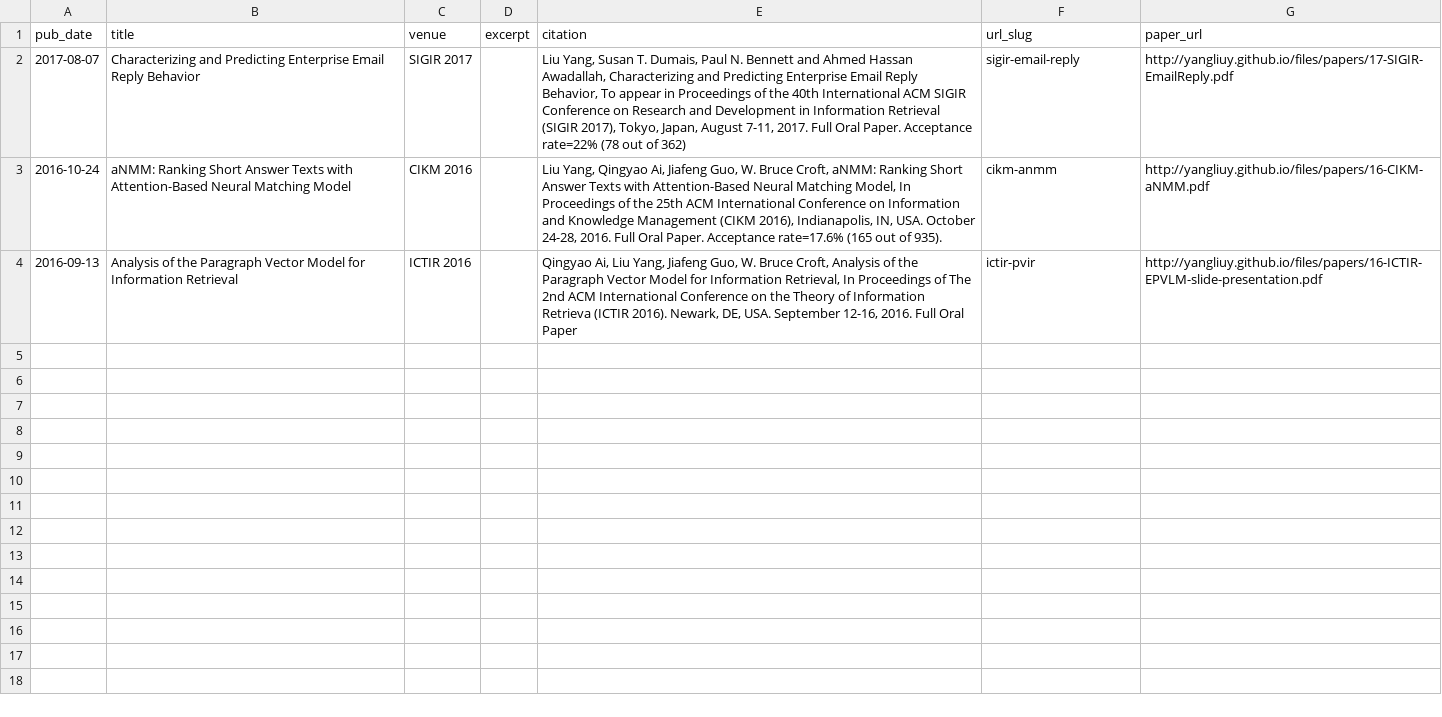
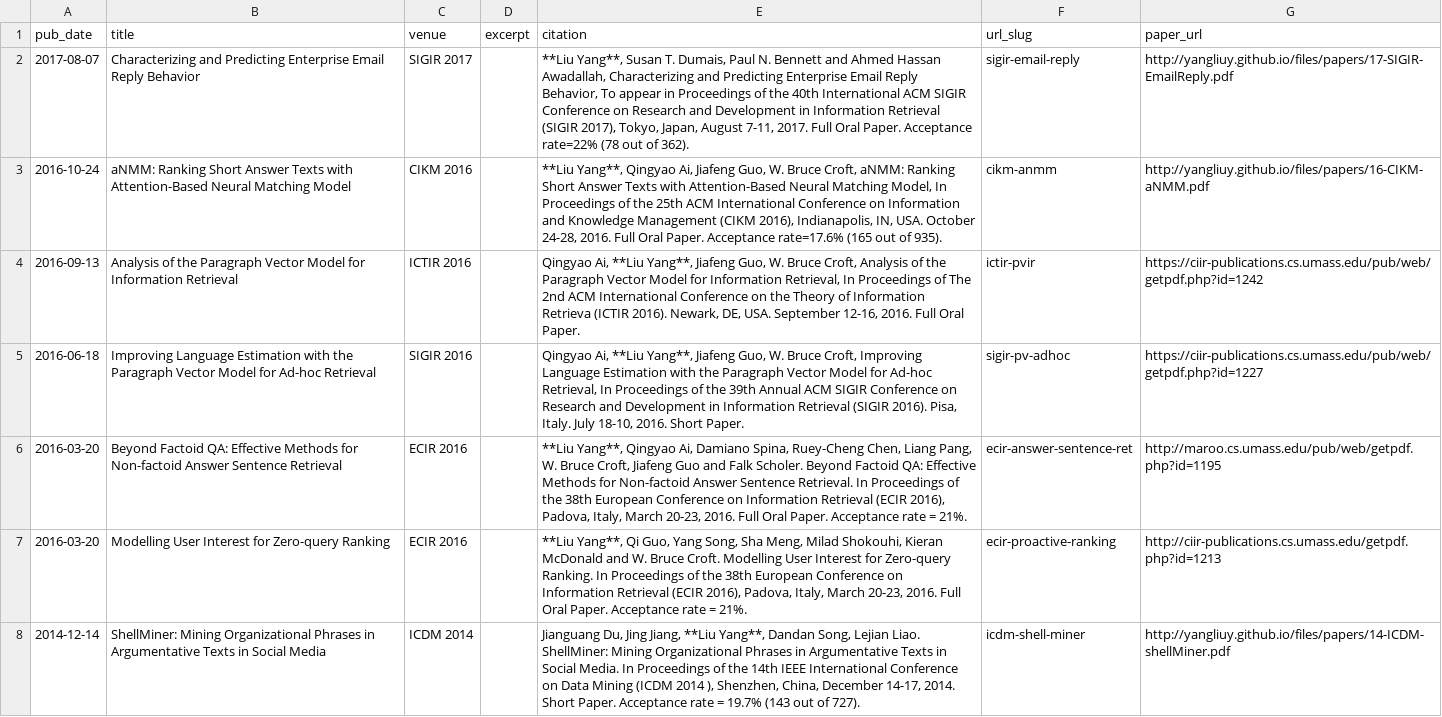
Before and after one commit to minghui/minghui.github.io, a TSV file: markdown_generator/publications.tsv, drawn as a sheet; only a part is shown; the diff covers the shown part only.

```diff
--- a/markdown_generator/publications.tsv
+++ b/markdown_generator/publications.tsv
@@ -1,4 +1,8 @@
 pub_date	title	venue	excerpt	citation	url_slug	paper_url
-2017-08-07	Characterizing and Predicting Enterprise Email Reply Behavior	SIGIR 2017		"Liu Yang, Susan T. Dumais, Paul N. Bennett and Ahmed Hassan Awadallah, Characterizing and Predicting Enterprise Email Reply Behavior, To appear in Proceedings of  the 40th International ACM SIGIR Conference on Research and Development in Information Retrieval (SIGIR 2017), Tokyo, Japan, August 7-11, 2017. Full Oral Paper. Acceptance rate=22% (78 out of  362)"	sigir-email-reply	http://yangliuy.github.io/files/papers/17-SIGIR-EmailReply.pdf
-2016-10-24	aNMM: Ranking Short Answer Texts with Attention-Based Neural Matching Model	CIKM 2016		"Liu Yang, Qingyao Ai, Jiafeng Guo, W. Bruce Croft, aNMM: Ranking Short Answer Texts with Attention-Based Neural Matching Model, In Proceedings of the 25th ACM International Conference on Information and Knowledge Management (CIKM 2016), Indianapolis, IN, USA. October 24-28, 2016. Full Oral Paper. Acceptance rate=17.6% (165 out of 935). "	cikm-anmm	http://yangliuy.github.io/files/papers/16-CIKM-aNMM.pdf
-2016-09-13	Analysis of the Paragraph Vector Model for Information Retrieval	ICTIR 2016		"Qingyao Ai, Liu Yang, Jiafeng Guo, W. Bruce Croft, Analysis of the Paragraph Vector Model for Information Retrieval, In Proceedings of  The 2nd ACM International Conference on the Theory of Information Retrieva (ICTIR 2016). Newark, DE, USA. September 12-16, 2016. Full Oral Paper"	ictir-pvir	http://yangliuy.github.io/files/papers/16-ICTIR-EPVLM-slide-presentation.pdf
+2017-08-07	Characterizing and Predicting Enterprise Email Reply Behavior	SIGIR 2017		"**Liu Yang**, Susan T. Dumais, Paul N. Bennett and Ahmed Hassan Awadallah, Characterizing and Predicting Enterprise Email Reply Behavior, To appear in Proceedings of  the 40th International ACM SIGIR Conference on Research and Development in Information Retrieval (SIGIR 2017), Tokyo, Japan, August 7-11, 2017. Full Oral Paper. Acceptance rate=22% (78 out of  362)."	sigir-email-reply	http://yangliuy.github.io/files/papers/17-SIGIR-EmailReply.pdf
+2016-10-24	aNMM: Ranking Short Answer Texts with Attention-Based Neural Matching Model	CIKM 2016		"**Liu Yang**, Qingyao Ai, Jiafeng Guo, W. Bruce Croft, aNMM: Ranking Short Answer Texts with Attention-Based Neural Matching Model, In Proceedings of the 25th ACM International Conference on Information and Knowledge Management (CIKM 2016), Indianapolis, IN, USA. October 24-28, 2016. Full Oral Paper. Acceptance rate=17.6% (165 out of 935). "	cikm-anmm	http://yangliuy.github.io/files/papers/16-CIKM-aNMM.pdf
+2016-09-13	Analysis of the Paragraph Vector Model for Information Retrieval	ICTIR 2016		"Qingyao Ai, **Liu Yang**, Jiafeng Guo, W. Bruce Croft, Analysis of the Paragraph Vector Model for Information Retrieval, In Proceedings of  The 2nd ACM International Conference on the Theory of Information Retrieva (ICTIR 2016). Newark, DE, USA. September 12-16, 2016. Full Oral Paper."	ictir-pvir	https://ciir-publications.cs.umass.edu/pub/web/getpdf.php?id=1242
+2016-06-18	Improving Language Estimation with the Paragraph Vector Model for Ad-hoc Retrieval	SIGIR 2016		"Qingyao Ai, **Liu Yang**, Jiafeng Guo, W. Bruce Croft, Improving Language Estimation with the Paragraph Vector Model for Ad-hoc Retrieval, In Proceedings of  the 39th Annual ACM SIGIR Conference on Research and Development in Information Retrieval (SIGIR 2016). Pisa, Italy. July 18-10, 2016. Short Paper."	sigir-pv-adhoc	https://ciir-publications.cs.umass.edu/pub/web/getpdf.php?id=1227
+2016-03-20	Beyond Factoid QA:  Effective Methods for Non-factoid Answer Sentence Retrieval	ECIR 2016		"**Liu Yang**, Qingyao Ai, Damiano Spina, Ruey-Cheng Chen, Liang Pang, W. Bruce Croft, Jiafeng Guo and Falk Scholer. Beyond Factoid QA:  Effective Methods for Non-factoid Answer Sentence Retrieval. In Proceedings of  the 38th European Conference on Information Retrieval (ECIR 2016), Padova, Italy, March 20-23, 2016. Full Oral Paper. Acceptance rate = 21%."	ecir-answer-sentence-ret	http://maroo.cs.umass.edu/pub/web/getpdf.php?id=1195
+2016-03-20	Modelling User Interest for Zero-query Ranking	ECIR 2016		"**Liu Yang**, Qi Guo, Yang Song, Sha Meng, Milad Shokouhi, Kieran McDonald and W. Bruce Croft. Modelling User Interest for Zero-query Ranking. In  Proceedings of  the 38th European Conference on Information Retrieval (ECIR 2016), Padova, Italy, March 20-23, 2016. Full Oral Paper. Acceptance rate = 21%."	ecir-proactive-ranking	http://ciir-publications.cs.umass.edu/getpdf.php?id=1213
+2014-12-14	ShellMiner: Mining Organizational Phrases in Argumentative Texts in Social Media	ICDM 2014		"Jianguang Du, Jing Jiang, **Liu Yang**, Dandan Song, Lejian Liao. ShellMiner: Mining Organizational Phrases in Argumentative Texts in Social Media. In Proceedings of the 14th IEEE International Conference on Data Mining (ICDM 2014 ), Shenzhen, China, December 14-17, 2014. Short Paper. Acceptance rate = 19.7% (143 out of 727). "	icdm-shell-miner	http://yangliuy.github.io/files/papers/14-ICDM-shellMiner.pdf
```
Also changed, not shown: 6 added rows elsewhere in this file, 15 other files.
